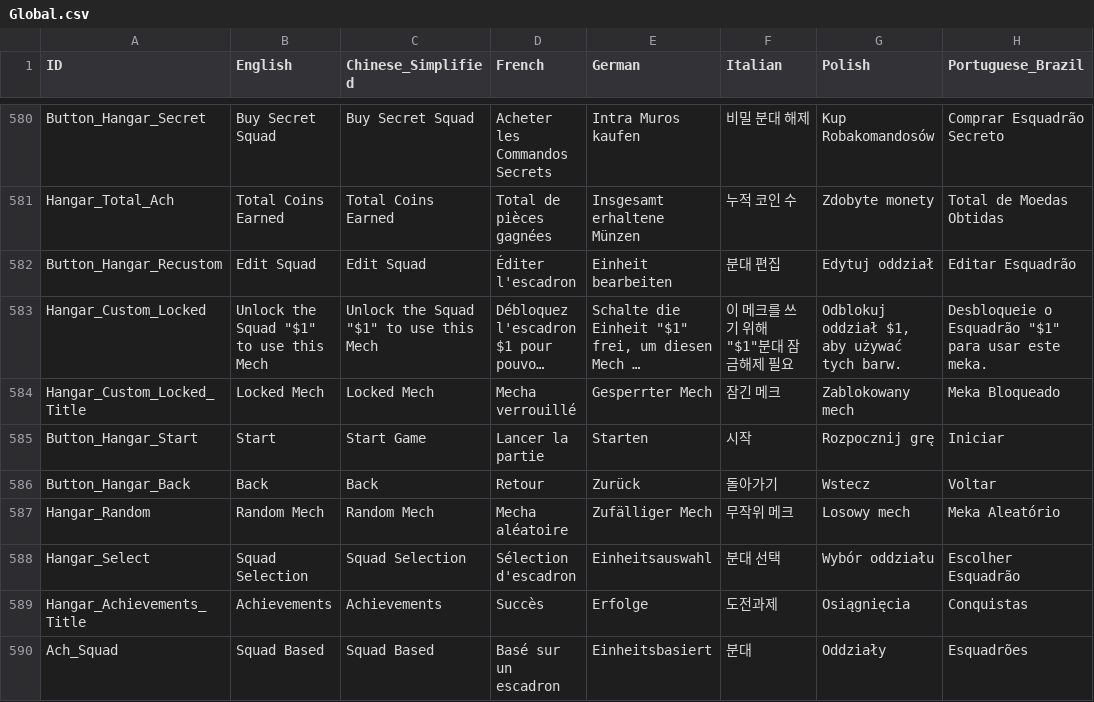
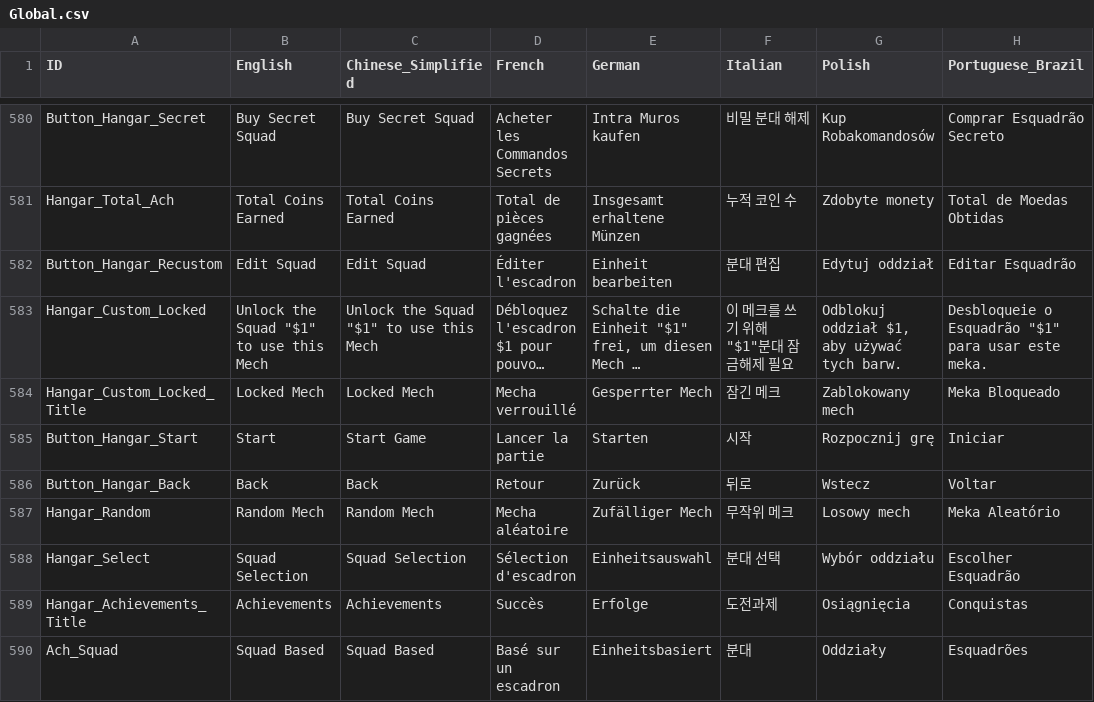
Before and after one commit to marona42/ITBKoreanPatch, a CSV file: scripts/localization/Global.csv, drawn as a sheet; only a part is shown, gaps mark what is left out; long unchanged cells end in …; the diff names each change by its address in the sheet, - before the commit and + after, or states it on an @@ line.

Commit message:
UI make start button size big or equal than back

```diff
--- a/scripts/localization/Global.csv
+++ b/scripts/localization/Global.csv
-F586 (Italian): 돌아가기
+F586 (Italian): 뒤로
```
